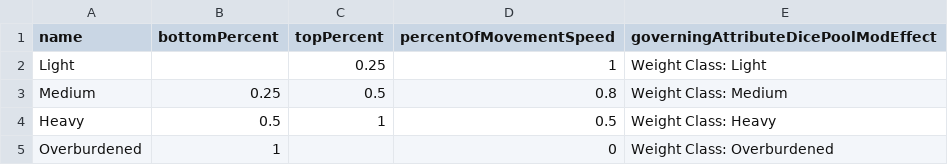
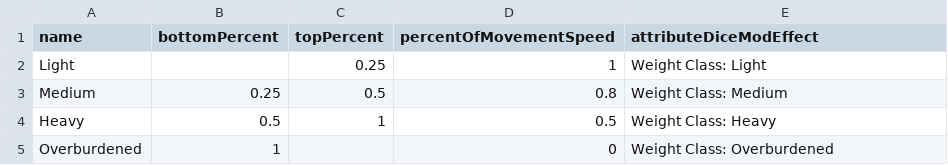
Before and after one commit to CogentRoleplayCommunity/FogentRoleplay, a CSV file: Fallen/WeightClass.csv, drawn as a sheet.

Commit message:
Revert "Renaming some stuff"
This reverts commit 5c02ed2ae243ed5fee8d33f023ac8c329db502f7.

```diff
--- a/Fallen/WeightClass.csv
+++ b/Fallen/WeightClass.csv
@@ -1,2 +1,2 @@
-name,bottomPercent,topPercent,percentOfMovementSpeed,governingAttributeDicePoolModEffect
+name,bottomPercent,topPercent,percentOfMovementSpeed,attributeDiceModEffect
 Light,,0.25,1,Weight Class: Light
```
